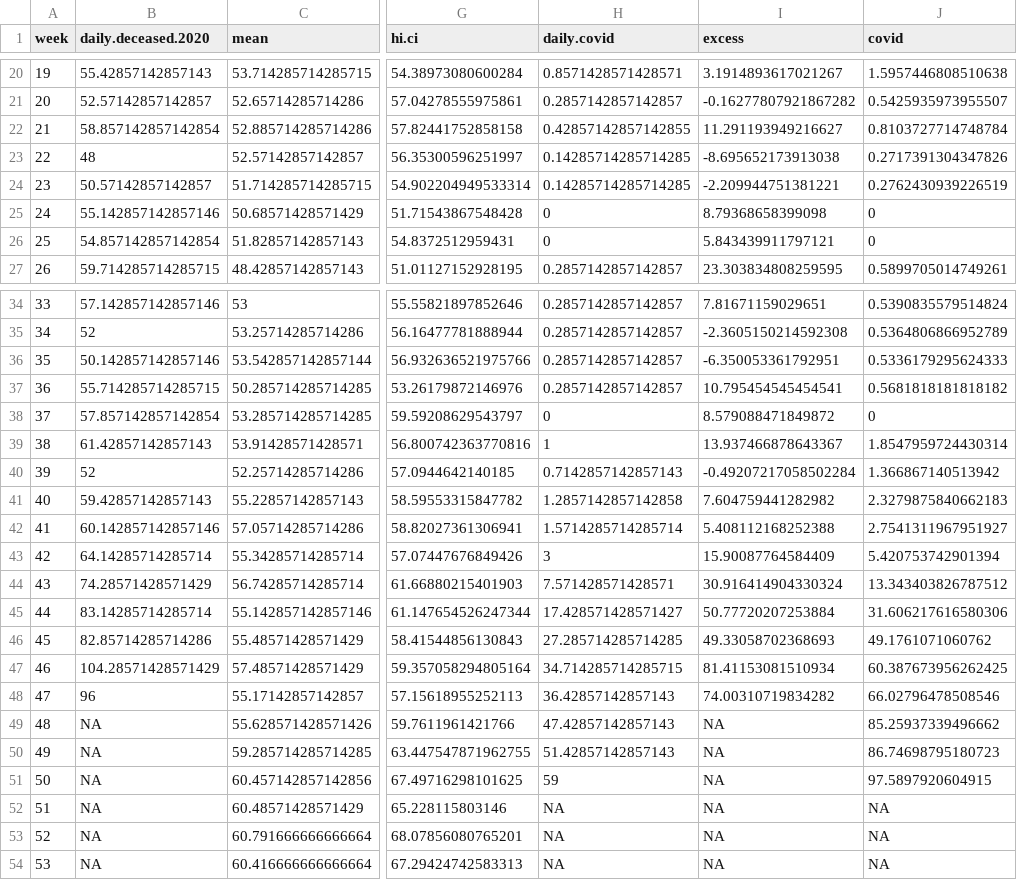
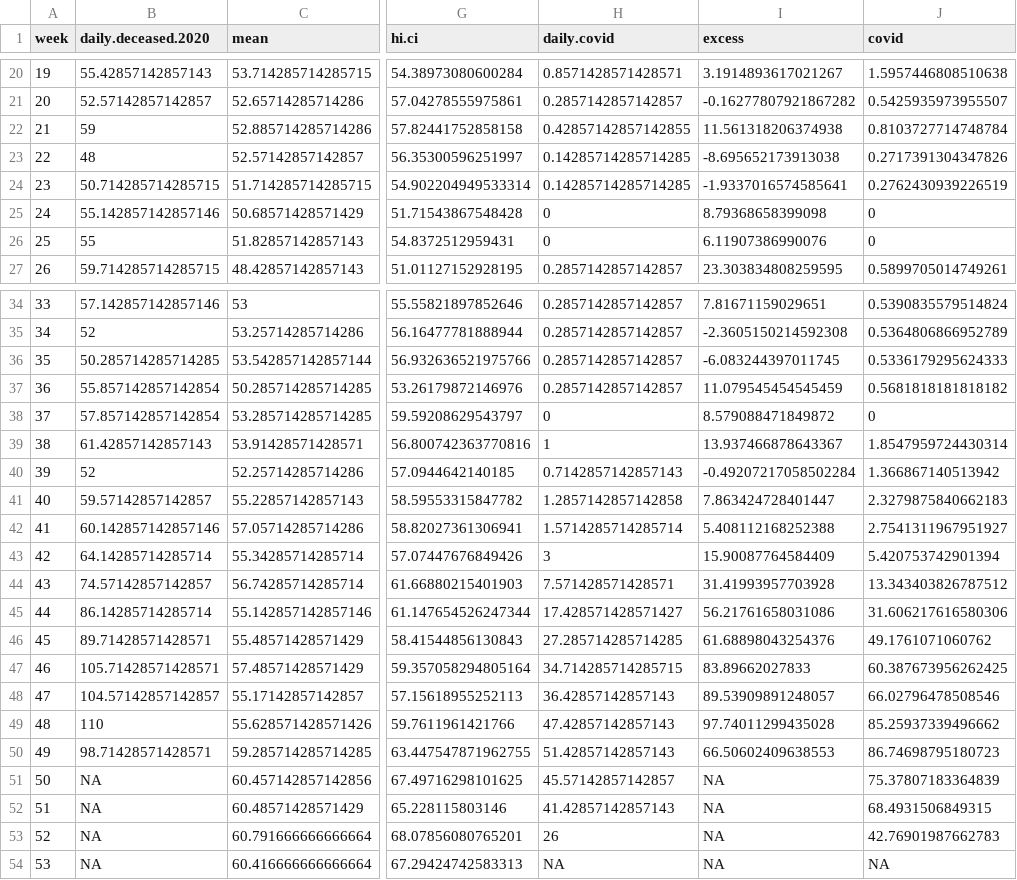
Before and after one commit to majazaloznik/covid-19_deaths, a CSV file: outputs/weekly.excess.deaths.csv, drawn as a sheet; only a part is shown, gaps mark what is left out; the diff covers the shown part only; the diff names each change by its address in the sheet, - before the commit and + after, or states it on an @@ line.

```diff
--- a/outputs/weekly.excess.deaths.csv
+++ b/outputs/weekly.excess.deaths.csv
-B22 (daily.deceased.2020): 58.857142857142854
+B22 (daily.deceased.2020): 59
-I22 (excess): 11.291193949216627
+I22 (excess): 11.561318206374938
-B24 (daily.deceased.2020): 50.57142857142857
+B24 (daily.deceased.2020): 50.714285714285715
-I24 (excess): -2.209944751381221
+I24 (excess): -1.9337016574585641
-B26 (daily.deceased.2020): 54.857142857142854
+B26 (daily.deceased.2020): 55
-I26 (excess): 5.843439911797121
+I26 (excess): 6.11907386990076
-B36 (daily.deceased.2020): 50.142857142857146
+B36 (daily.deceased.2020): 50.285714285714285
-I36 (excess): -6.350053361792951
+I36 (excess): -6.083244397011745
-B37 (daily.deceased.2020): 55.714285714285715
+B37 (daily.deceased.2020): 55.857142857142854
-I37 (excess): 10.795454545454541
+I37 (excess): 11.079545454545459
-B41 (daily.deceased.2020): 59.42857142857143
+B41 (daily.deceased.2020): 59.57142857142857
-I41 (excess): 7.604759441282982
+I41 (excess): 7.863424728401447
-B44 (daily.deceased.2020): 74.28571428571429
+B44 (daily.deceased.2020): 74.57142857142857
-I44 (excess): 30.916414904330324
+I44 (excess): 31.41993957703928
-B45 (daily.deceased.2020): 83.14285714285714
+B45 (daily.deceased.2020): 86.14285714285714
-I45 (excess): 50.77720207253884
+I45 (excess): 56.21761658031086
-B46 (daily.deceased.2020): 82.85714285714286
+B46 (daily.deceased.2020): 89.71428571428571
-I46 (excess): 49.33058702368693
+I46 (excess): 61.68898043254376
-B47 (daily.deceased.2020): 104.28571428571429
+B47 (daily.deceased.2020): 105.71428571428571
-I47 (excess): 81.41153081510934
+I47 (excess): 83.89662027833
-B48 (daily.deceased.2020): 96
+B48 (daily.deceased.2020): 104.57142857142857
-I48 (excess): 74.00310719834282
+I48 (excess): 89.53909891248057
-B49 (daily.deceased.2020): NA
+B49 (daily.deceased.2020): 110
-I49 (excess): NA
+I49 (excess): 97.74011299435028
-B50 (daily.deceased.2020): NA
+B50 (daily.deceased.2020): 98.71428571428571
-I50 (excess): NA
+I50 (excess): 66.50602409638553
-H51 (daily.covid): 59
+H51 (daily.covid): 45.57142857142857
-J51 (covid): 97.5897920604915
+J51 (covid): 75.37807183364839
-H52 (daily.covid): NA
+H52 (daily.covid): 41.42857142857143
-J52 (covid): NA
+J52 (covid): 68.4931506849315
-H53 (daily.covid): NA
+H53 (daily.covid): 26
-J53 (covid): NA
+J53 (covid): 42.76901987662783
```
Also changed, not shown: 6 edited cells elsewhere in this file, data/age_daily_deaths_slovenia.csv, data/daily_deaths_slovenia.csv, 16 other files.
